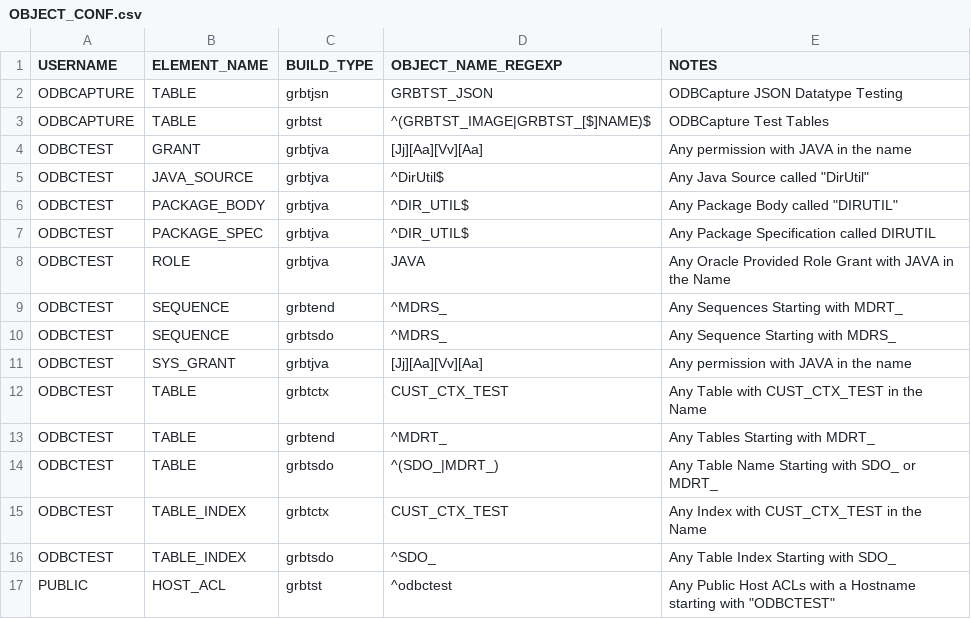
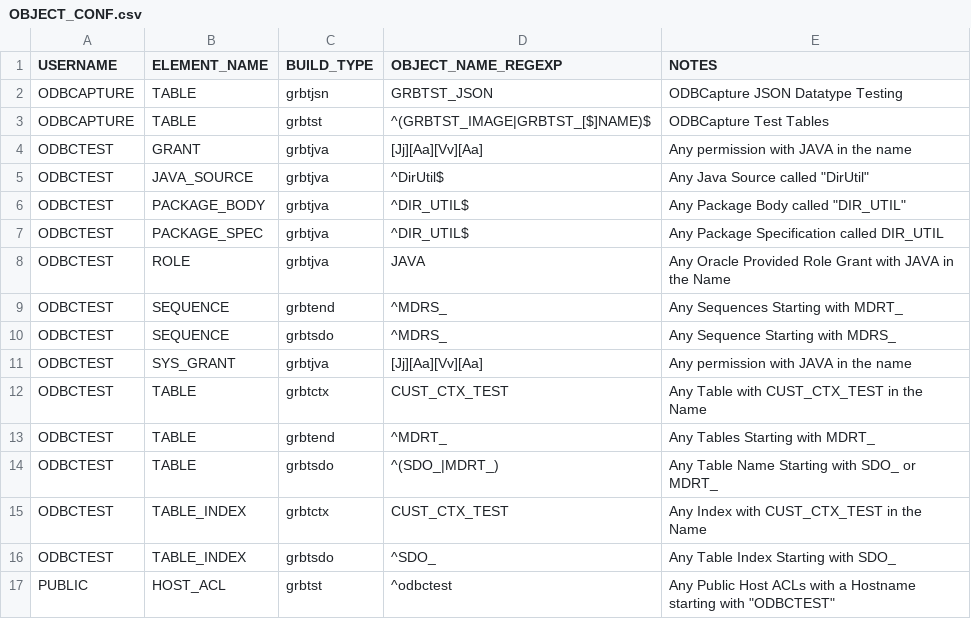
Before and after one commit to DDieterich/ODBCapture, a CSV file: grbtdat/ODBCAPTURE/OBJECT_CONF.csv, drawn as a sheet.

```diff
--- a/grbtdat/ODBCAPTURE/OBJECT_CONF.csv
+++ b/grbtdat/ODBCAPTURE/OBJECT_CONF.csv
@@ -5,4 +5,4 @@
 "ODBCTEST","JAVA_SOURCE","grbtjva","^DirUtil$","Any Java Source called ""DirUtil"""
-"ODBCTEST","PACKAGE_BODY","grbtjva","^DIR_UTIL$","Any Package Body called ""DIRUTIL"""
-"ODBCTEST","PACKAGE_SPEC","grbtjva","^DIR_UTIL$","Any Package Specification called DIRUTIL"
+"ODBCTEST","PACKAGE_BODY","grbtjva","^DIR_UTIL$","Any Package Body called ""DIR_UTIL"""
+"ODBCTEST","PACKAGE_SPEC","grbtjva","^DIR_UTIL$","Any Package Specification called DIR_UTIL"
 "ODBCTEST","ROLE","grbtjva","JAVA","Any Oracle Provided Role Grant with JAVA in the Name"
```
Also changed, not shown: grbsrc/ODBCAPTURE/BUILD_CONF.csv, grbsrc/ODBCAPTURE/ROLE_CONF.csv, 30 other files.
